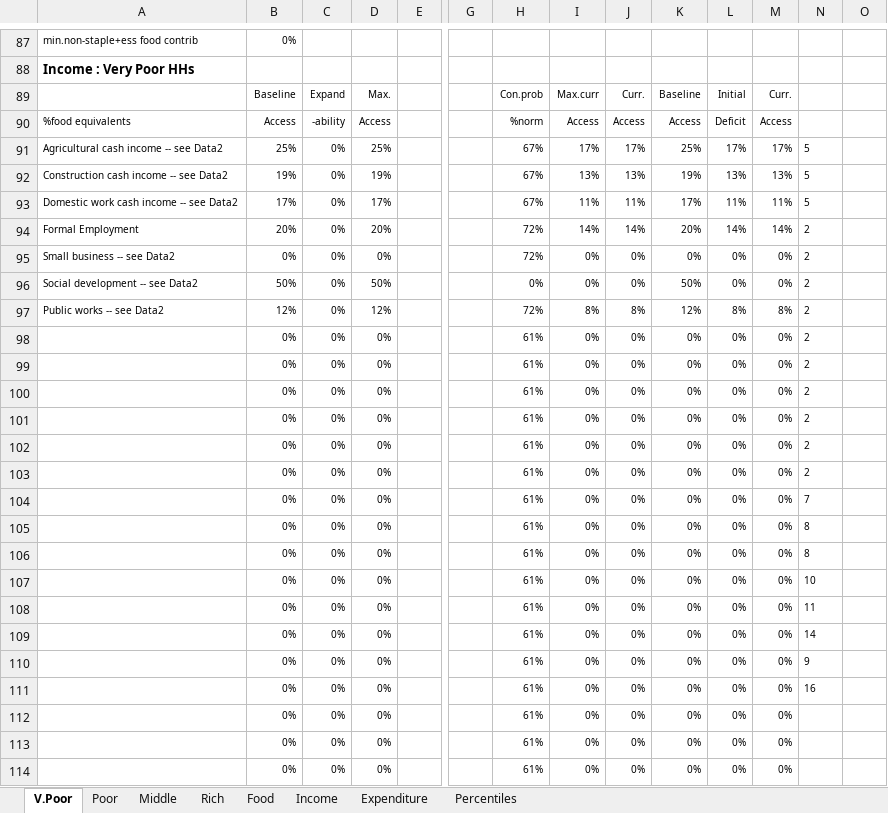
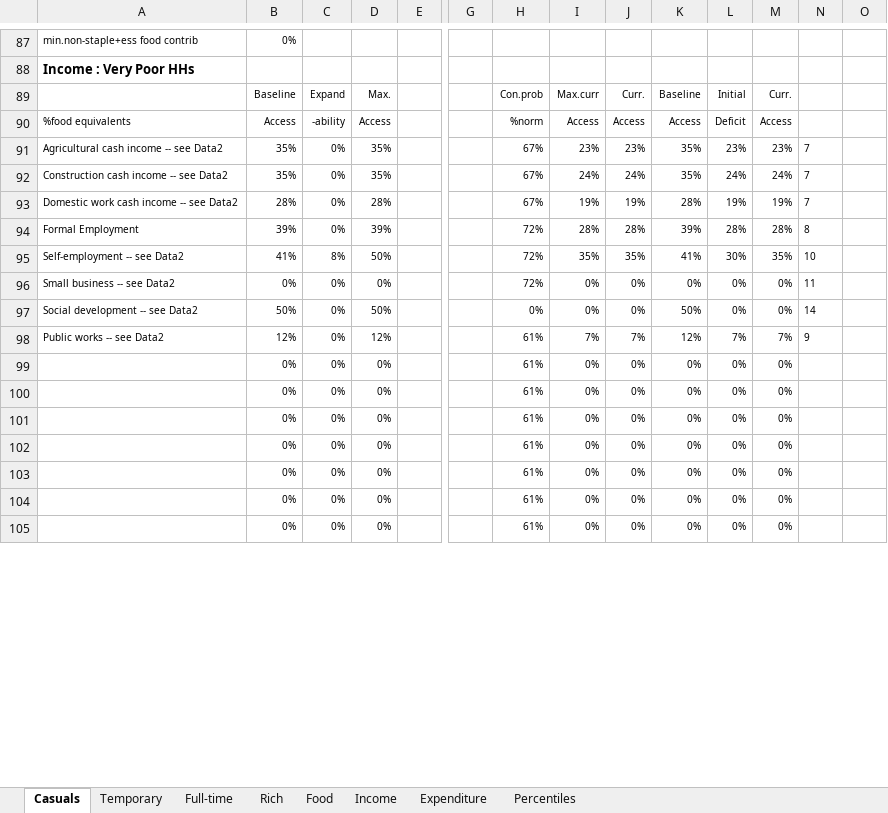
Before and after one commit to chezearth-personal/HEA-Analysis-ZA-2016, an Excel workbook: spreadsheets/za_fw_0_nogrants.xlsx, sheet Casuals, drawn as a sheet; only a part is shown, gaps mark what is left out; the shorter side is filled out with more unchanged rows; values as stored, in another font and other column widths than the file's, no borders; conditional formats not drawn; removed rows and columns are numbered as before the commit, all else as after; rows hold the shown columns only; the diff covers the shown part only; the diff names each change by its address in the sheet, - before the commit and + after, or states it on an @@ line.

```diff
--- a/spreadsheets/za_fw_0_nogrants.xlsx (sheet Casuals)
+++ b/spreadsheets/za_fw_0_nogrants.xlsx (sheet Casuals)
-sheet tab: V.Poor
+sheet tab: Casuals
-sheet tab: Poor
+sheet tab: Temporary
-sheet tab: Middle
+sheet tab: Full-time
-row 91: Agricultural cash income -- see Data2 | 25% | 0% | 25% |  |  | 67% | 17% | 17% | 25% | 17% | 17% | 5
-row 92: Construction cash income -- see Data2 | 19% | 0% | 19% |  |  | 67% | 13% | 13% | 19% | 13% | 13% | 5
-row 93: Domestic work cash income -- see Data2 | 17% | 0% | 17% |  |  | 67% | 11% | 11% | 17% | 11% | 11% | 5
-row 94: Formal Employment | 20% | 0% | 20% |  |  | 72% | 14% | 14% | 20% | 14% | 14% | 2
+row 91: Agricultural cash income -- see Data2 | 35% | 0% | 35% |  |  | 67% | 23% | 23% | 35% | 23% | 23% | 7
+row 92: Construction cash income -- see Data2 | 35% | 0% | 35% |  |  | 67% | 24% | 24% | 35% | 24% | 24% | 7
+row 93: Domestic work cash income -- see Data2 | 28% | 0% | 28% |  |  | 67% | 19% | 19% | 28% | 19% | 19% | 7
+row 94: Formal Employment | 39% | 0% | 39% |  |  | 72% | 28% | 28% | 39% | 28% | 28% | 8
+row 95: Self-employment -- see Data2 | 41% | 8% | 50% |  |  | 72% | 35% | 35% | 41% | 30% | 35% | 10
-N96: 2
+N96: 11
-N97: 2
+N97: 14
-H98: 72%
+H98: 61%
-I98: 8%
+I98: 7%
-J98: 8%
+J98: 7%
-L98: 8%
+L98: 7%
-M98: 8%
+M98: 7%
-N98: 2
+N98: 9
-row 98:  | 0% | 0% | 0% |  |  | 61% | 0% | 0% | 0% | 0% | 0% | 2
-row 99:  | 0% | 0% | 0% |  |  | 61% | 0% | 0% | 0% | 0% | 0% | 2
-row 100:  | 0% | 0% | 0% |  |  | 61% | 0% | 0% | 0% | 0% | 0% | 2
-row 101:  | 0% | 0% | 0% |  |  | 61% | 0% | 0% | 0% | 0% | 0% | 2
-row 102:  | 0% | 0% | 0% |  |  | 61% | 0% | 0% | 0% | 0% | 0% | 2
-row 103:  | 0% | 0% | 0% |  |  | 61% | 0% | 0% | 0% | 0% | 0% | 2
-row 104:  | 0% | 0% | 0% |  |  | 61% | 0% | 0% | 0% | 0% | 0% | 7
-row 105:  | 0% | 0% | 0% |  |  | 61% | 0% | 0% | 0% | 0% | 0% | 8
-row 106:  | 0% | 0% | 0% |  |  | 61% | 0% | 0% | 0% | 0% | 0% | 8
-row 107:  | 0% | 0% | 0% |  |  | 61% | 0% | 0% | 0% | 0% | 0% | 10
-row 108:  | 0% | 0% | 0% |  |  | 61% | 0% | 0% | 0% | 0% | 0% | 11
-row 109:  | 0% | 0% | 0% |  |  | 61% | 0% | 0% | 0% | 0% | 0% | 14
-row 110:  | 0% | 0% | 0% |  |  | 61% | 0% | 0% | 0% | 0% | 0% | 9
-row 111:  | 0% | 0% | 0% |  |  | 61% | 0% | 0% | 0% | 0% | 0% | 16
```
Also changed, not shown: 17 added rows, 4 removed rows, 187 edited cells and cell formats elsewhere in this sheet, sheet Percentiles, sheet Full-time, sheet Temporary, sheet Rich, sheet Income, formulas that keep their value, charts or pictures, spreadsheets/za_fw_1_nogrants.xlsx, spreadsheets/za_up_0.xlsx, 38 other files.
